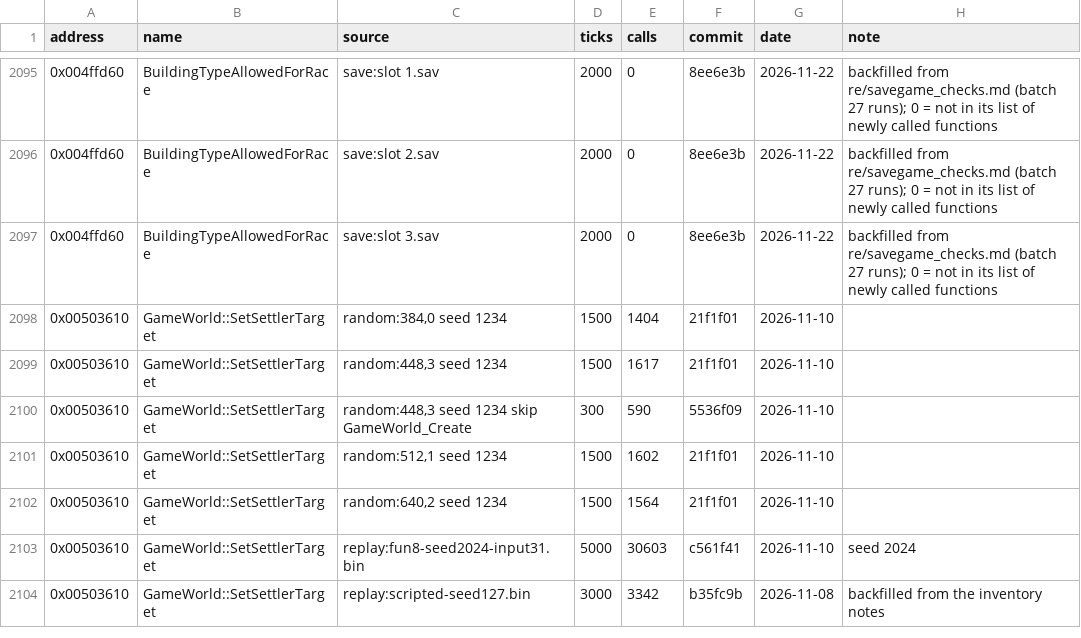
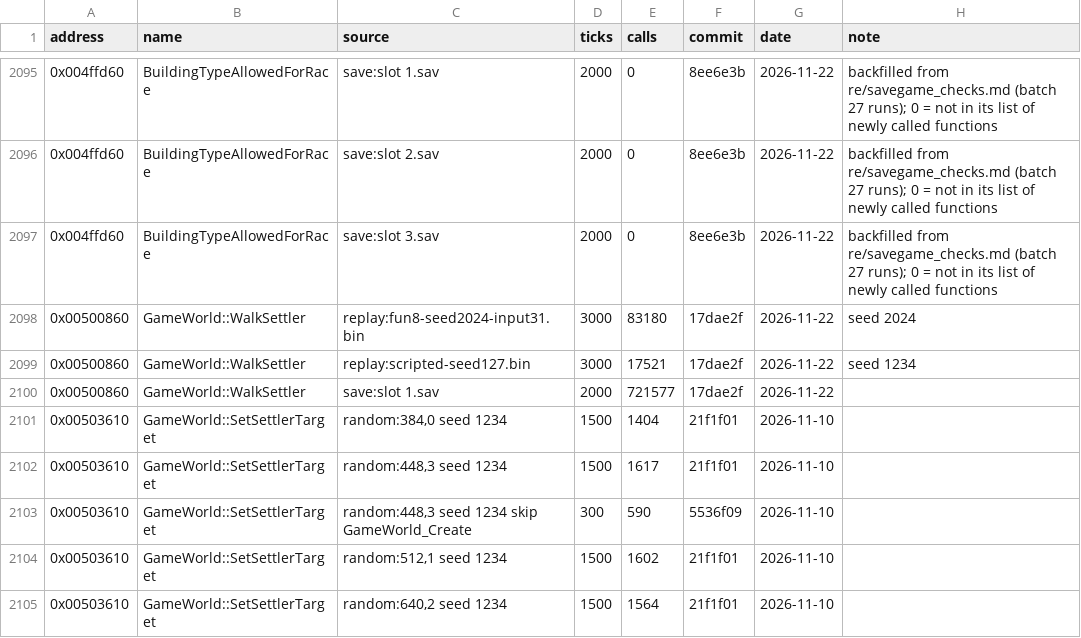
Before and after one commit to OptimusCrime/s3u-reverse, a CSV file: re/whole_game_calls.csv, drawn as a sheet; only a part is shown, gaps mark what is left out; the shorter side is filled out with more unchanged rows.

```diff
--- a/re/whole_game_calls.csv
+++ b/re/whole_game_calls.csv
@@ -2097,2 +2097,5 @@ address,name,source,ticks,calls,commit,date,note
 0x004ffd60,BuildingTypeAllowedForRace,save:slot 3.sav,2000,0,8ee6e3b,2026-11-22,backfilled from re/savegame_checks.md (batch 27 runs); 0 = not in its list of newly called functions
+0x00500860,GameWorld::WalkSettler,replay:fun8-seed2024-input31.bin,3000,83180,17dae2f,2026-11-22,seed 2024
+0x00500860,GameWorld::WalkSettler,replay:scripted-seed127.bin,3000,17521,17dae2f,2026-11-22,seed 1234
+0x00500860,GameWorld::WalkSettler,save:slot 1.sav,2000,721577,17dae2f,2026-11-22,
 0x00503610,GameWorld::SetSettlerTarget,"random:384,0 seed 1234",1500,1404,21f1f01,2026-11-10,
```
Also changed, not shown: 8 other files.
